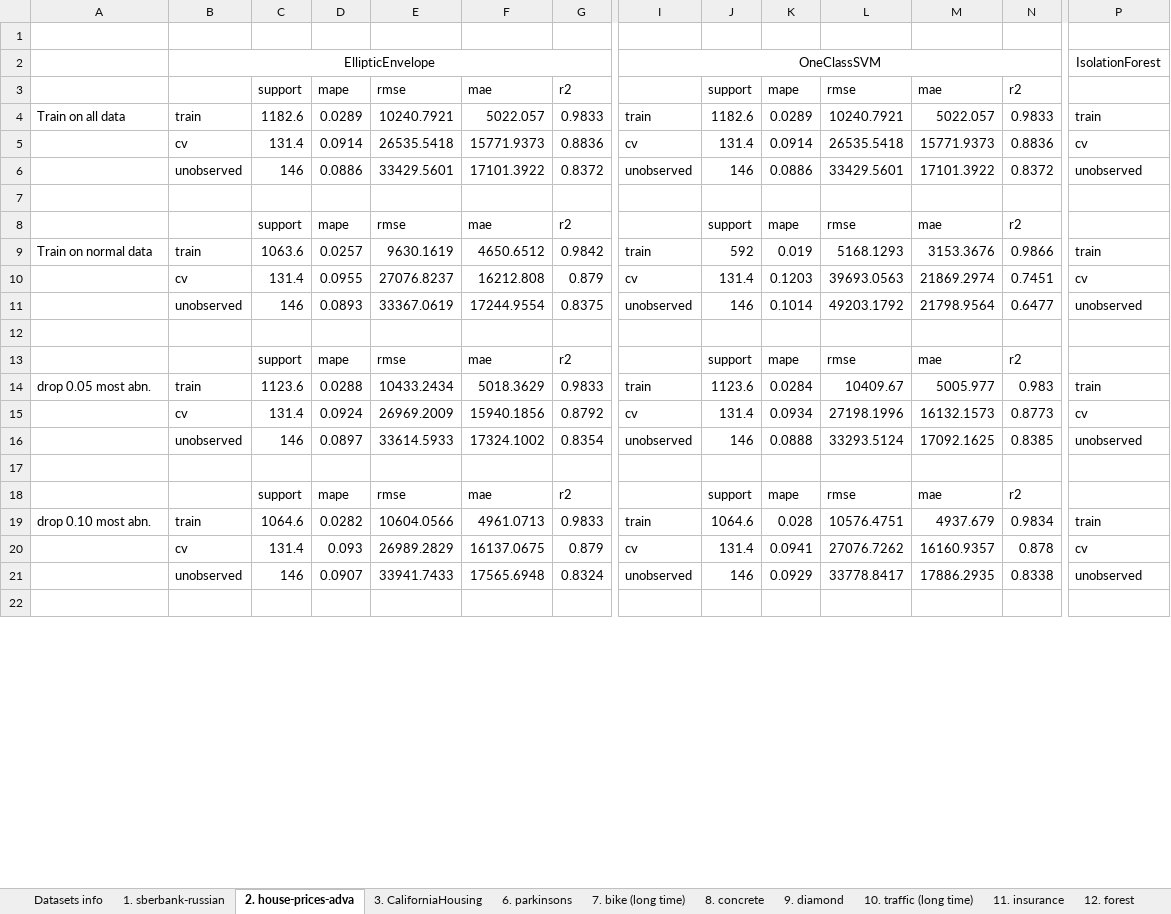
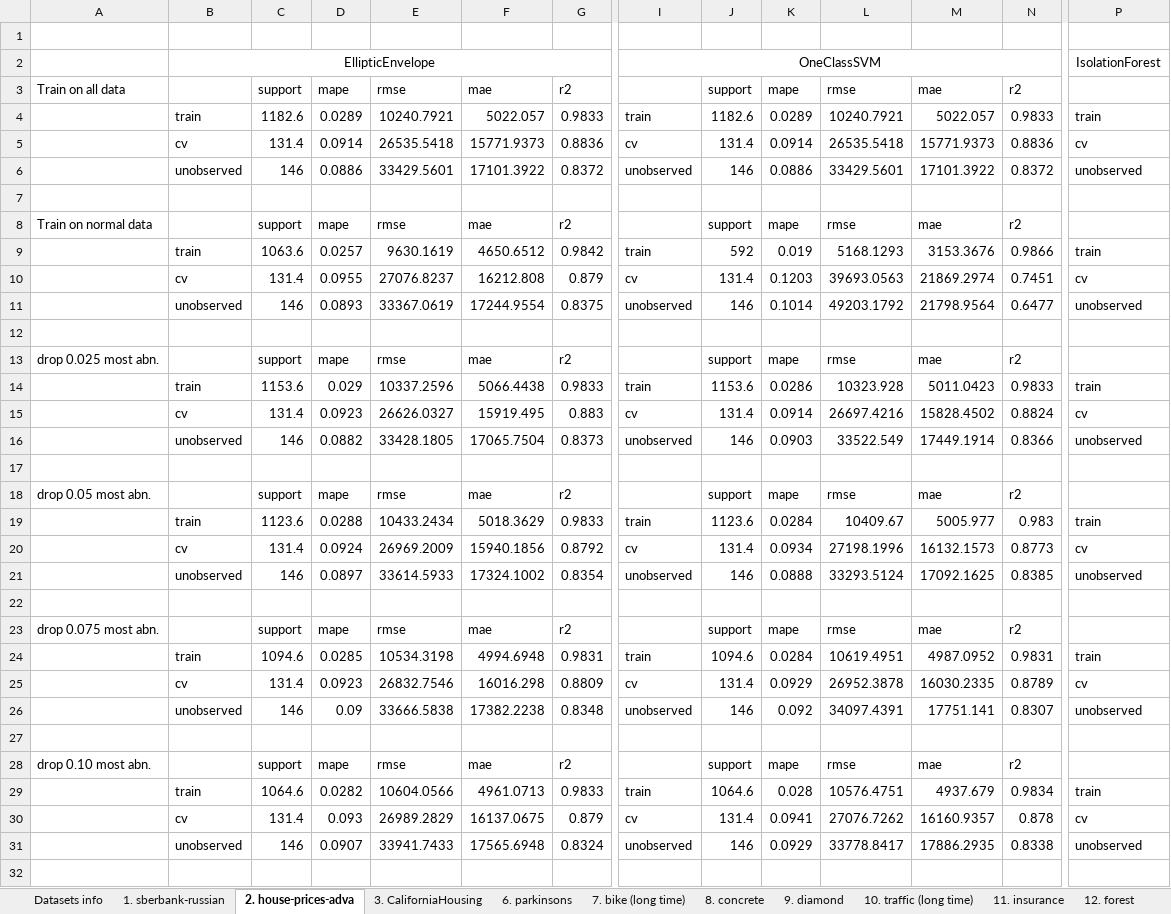
Before and after one commit to george-nigm/Improvements-to-ML-algorithms, an Excel workbook: results_expirements/hard_experiments/0. jan22-summary/datasets_info.xlsx, sheet 2. house-prices-adva, drawn as a sheet; only a part is shown, gaps mark what is left out; values as stored, in another font and other column widths than the file's, no borders; addresses are those after the commit; rows hold the shown columns only; the diff covers the shown part only; the diff names each change by its address in the sheet, - before the commit and + after, or states it on an @@ line.

```diff
--- a/results_expirements/hard_experiments/0. jan22-summary/datasets_info.xlsx (sheet 2. house-prices-adva)
+++ b/results_expirements/hard_experiments/0. jan22-summary/datasets_info.xlsx (sheet 2. house-prices-adva)
-A3: (empty)
+A3: Train on all data
-A4: Train on all data
+A4: (empty)
-A8: (empty)
+A8: Train on normal data
-A9: Train on normal data
+A9: (empty)
-A13: (empty)
+A13: drop 0.025 most abn.
+row 14:  | train | 1153.6 | 0.029 | 10337.2596 | 5066.4438 | 0.9833 | train | 1153.6 | 0.0286 | 10323.928 | 5011.0423 | 0.9833 | train
+row 15:  | cv | 131.4 | 0.0923 | 26626.0327 | 15919.495 | 0.883 | cv | 131.4 | 0.0914 | 26697.4216 | 15828.4502 | 0.8824 | cv
+row 16:  | unobserved | 146 | 0.0882 | 33428.1805 | 17065.7504 | 0.8373 | unobserved | 146 | 0.0903 | 33522.549 | 17449.1914 | 0.8366 | unobserved
+row 17: (empty)
+row 18: drop 0.05 most abn. |  | support | mape | rmse | mae | r2 |  | support | mape | rmse | mae | r2
-A19: drop 0.05 most abn.
+A19: (empty)
-A23: (empty)
+A23: drop 0.075 most abn.
+row 24:  | train | 1094.6 | 0.0285 | 10534.3198 | 4994.6948 | 0.9831 | train | 1094.6 | 0.0284 | 10619.4951 | 4987.0952 | 0.9831 | train
+row 25:  | cv | 131.4 | 0.0923 | 26832.7546 | 16016.298 | 0.8809 | cv | 131.4 | 0.0929 | 26952.3878 | 16030.2335 | 0.8789 | cv
+row 26:  | unobserved | 146 | 0.09 | 33666.5838 | 17382.2238 | 0.8348 | unobserved | 146 | 0.092 | 34097.4391 | 17751.141 | 0.8307 | unobserved
+row 27: (empty)
+row 28: drop 0.10 most abn. |  | support | mape | rmse | mae | r2 |  | support | mape | rmse | mae | r2
-A29: drop 0.10 most abn.
+A29: (empty)
```
Also changed, not shown: 4 edited cells elsewhere in this sheet, sheet 14 energy heating, sheet 15. boston, sheet 10. traffic (long time), sheet 11. insurance, sheet 12. forest, sheet 9. diamond, 7 more sheets, charts or pictures, 2 other files.
